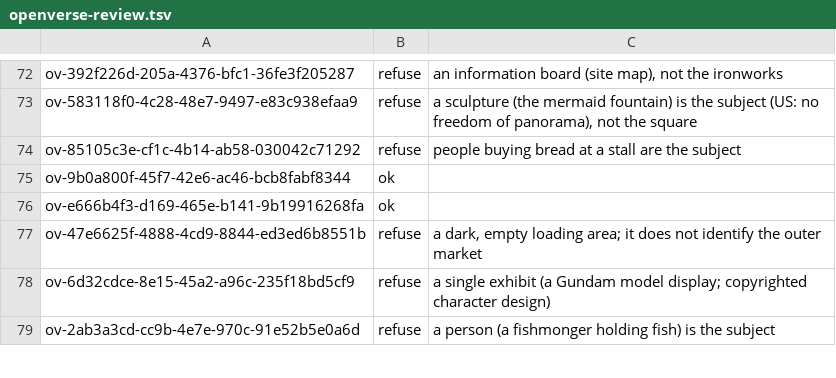
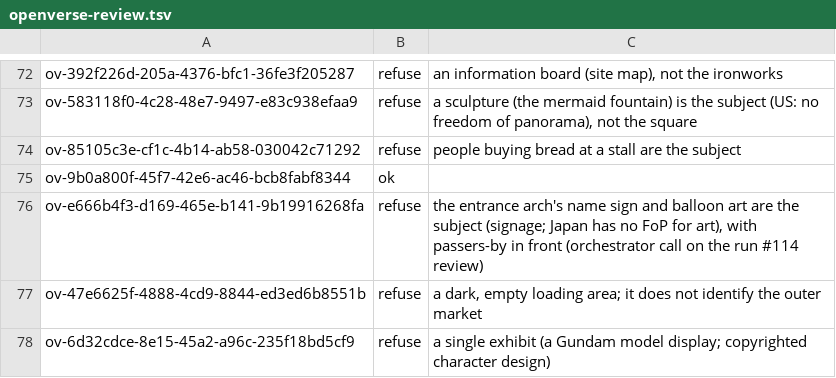
Before and after one commit to alvations/cleo-guide, a TSV file: tools/beta/imagery/manifest/openverse-review.tsv, drawn as a sheet; only a part is shown, gaps mark what is left out; the shorter side is filled out with more unchanged rows.

```diff
--- a/tools/beta/imagery/manifest/openverse-review.tsv
+++ b/tools/beta/imagery/manifest/openverse-review.tsv
@@ -75,3 +75,3 @@ ov-85105c3e-cf1c-4b14-ab58-030042c71292	refuse	people buying bread at a stall ar
 ov-9b0a800f-45f7-42e6-ac46-bcb8fabf8344	ok	
-ov-e666b4f3-d169-465e-b141-9b19916268fa	ok	
+ov-e666b4f3-d169-465e-b141-9b19916268fa	refuse	the entrance arch's name sign and balloon art are the subject (signage; Japan has no FoP for art), with passers-by in front (orchestrator call on the run #114 review)
 ov-47e6625f-4888-4cd9-8844-ed3ed6b8551b	refuse	a dark, empty loading area; it does not identify the outer market
```
Also changed, not shown: 1 other file.
